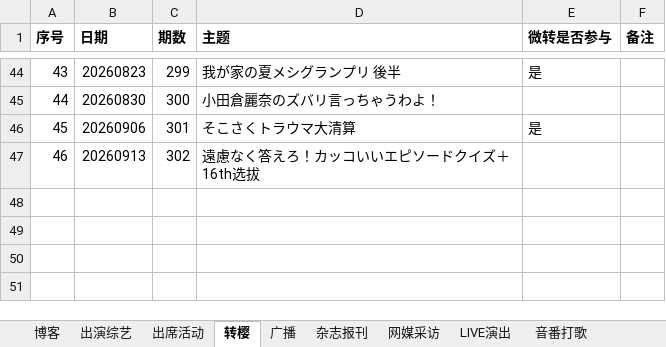
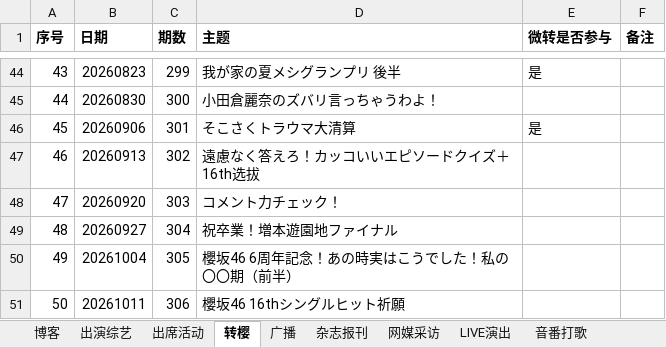
Before and after one commit to CYBERJustin/matsuri2026bdweb, an Excel workbook: workdata.xlsx, sheet 转樱, drawn as a sheet; only a part is shown, gaps mark what is left out; values as stored, in another font and other column widths than the file's, no borders; the diff names each change by its address in the sheet, - before the commit and + after, or states it on an @@ line.

```diff
--- a/workdata.xlsx (sheet 转樱)
+++ b/workdata.xlsx (sheet 转樱)
+row 48: 47 | 20260920 | 303 | コメント力チェック！
+row 49: 48 | 20260927 | 304 | 祝卒業！増本遊園地ファイナル
+row 50: 49 | 20261004 | 305 | 櫻坂46 6周年記念！あの時実はこうでした！私の〇〇期（前半）
+row 51: 50 | 20261011 | 306 | 櫻坂46 16thシングルヒット祈願
```
Also changed, not shown: sheet 博客, sheet CD收录, sheet 出演综艺, sheet 广播, sheet LIVE演出, sheet 出席活动, hidden cells.
